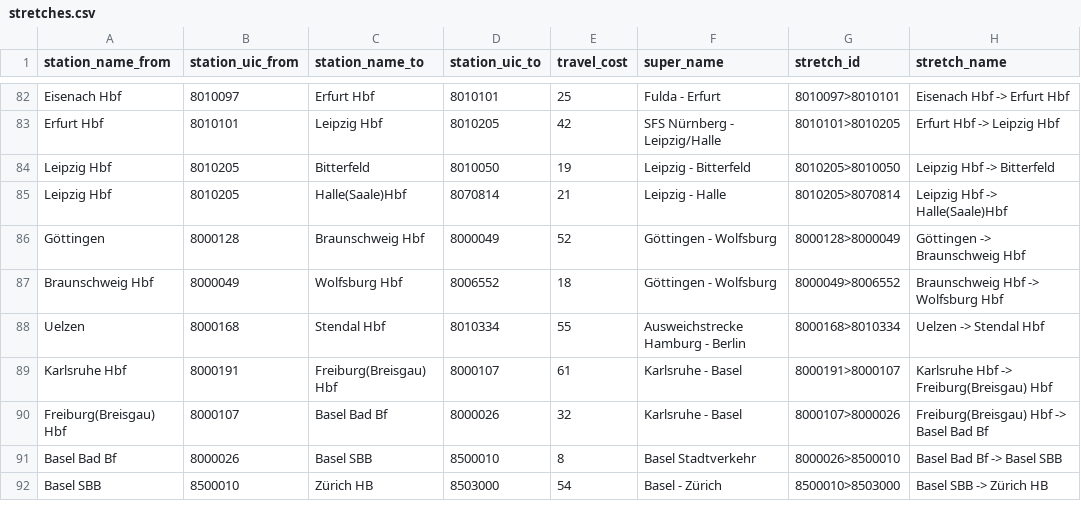
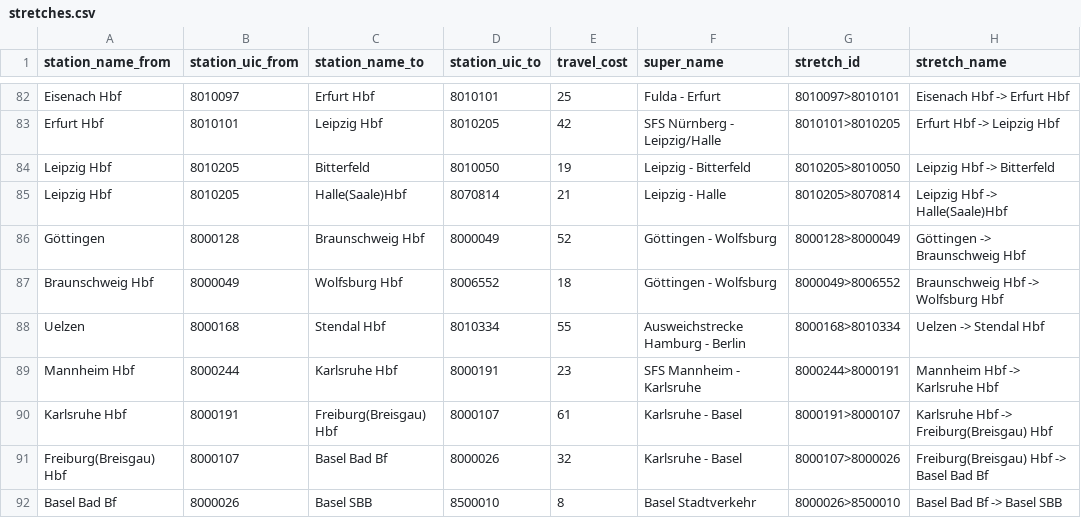
Before and after one commit to lumaghg/heidelberg-train-monitor, a CSV file: src/de/static/stretches.csv, drawn as a sheet; only a part is shown, gaps mark what is left out; the shorter side is filled out with more unchanged rows; the diff names each change by its address in the sheet, - before the commit and + after, or states it on an @@ line.

```diff
--- a/src/de/static/stretches.csv
+++ b/src/de/static/stretches.csv
+row 89: Mannheim Hbf | 8000244 | Karlsruhe Hbf | 8000191 | 23 | SFS Mannheim - Karlsruhe | 8000244>8000191 | Mannheim Hbf -> Karlsruhe Hbf
```
Also changed, not shown: src/animation/mappings/de_mapping.csv, src/de/static/stretch_segments.csv, 6 other files.
